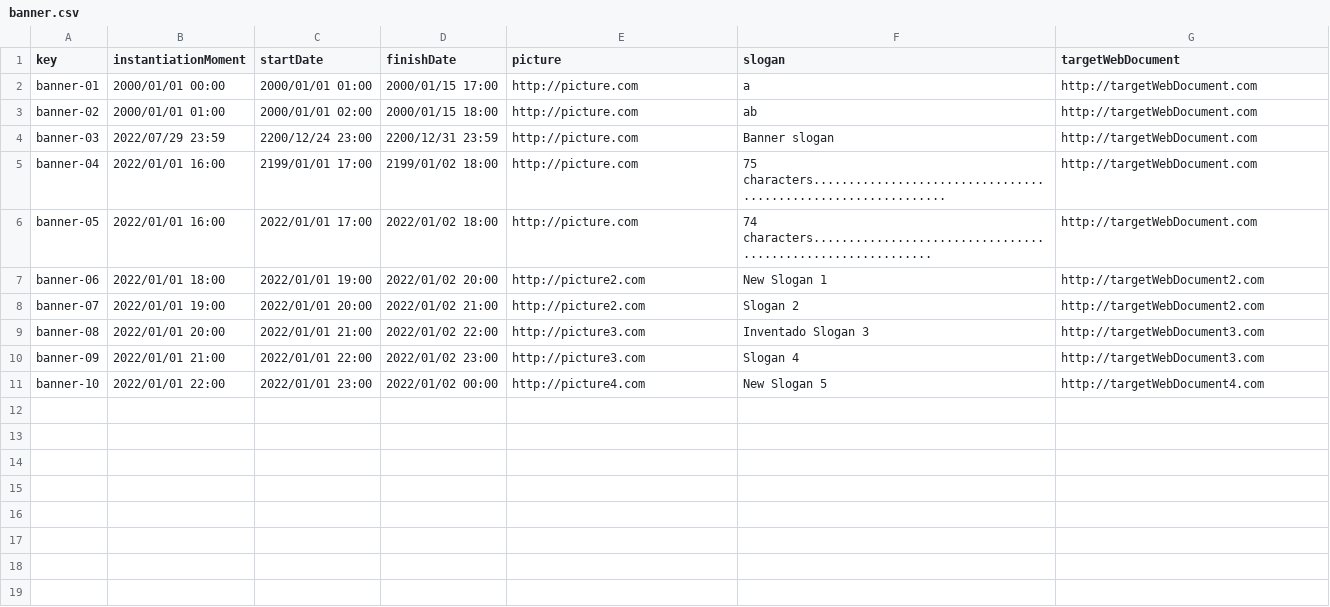
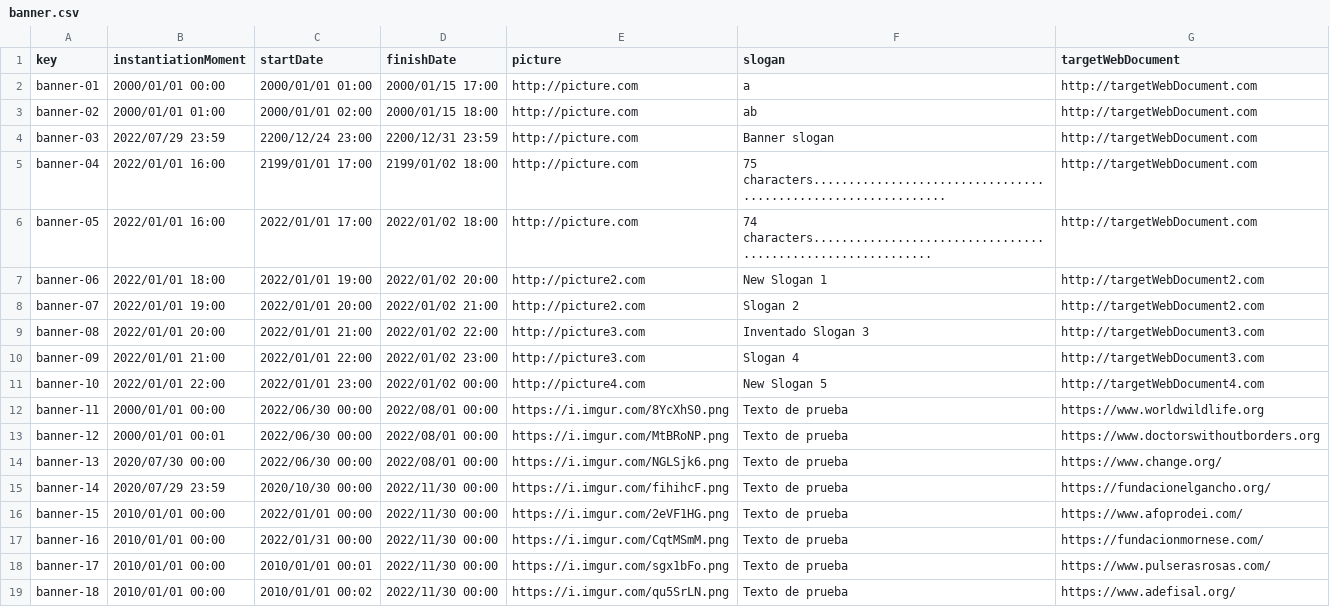
Before and after one commit to maryycarrera/Acme-SF-D04, a CSV file: src/main/webapp/WEB-INF/resources/sample-data/banner.csv, drawn as a sheet; the diff names each change by its address in the sheet, - before the commit and + after, or states it on an @@ line.

Commit message:
feat: show banners randomly

```diff
--- a/src/main/webapp/WEB-INF/resources/sample-data/banner.csv
+++ b/src/main/webapp/WEB-INF/resources/sample-data/banner.csv
+row 12: banner-11 | 2000/01/01 00:00 | 2022/06/30 00:00 | 2022/08/01 00:00 | https://i.imgur.com/8YcXhS0.png | Texto de prueba | https://www.worldwildlife.org
+row 13: banner-12 | 2000/01/01 00:01 | 2022/06/30 00:00 | 2022/08/01 00:00 | https://i.imgur.com/MtBRoNP.png | Texto de prueba | https://www.doctorswithoutborders.org
+row 14: banner-13 | 2020/07/30 00:00 | 2022/06/30 00:00 | 2022/08/01 00:00 | https://i.imgur.com/NGLSjk6.png | Texto de prueba | https://www.change.org/
+row 15: banner-14 | 2020/07/29 23:59 | 2020/10/30 00:00 | 2022/11/30 00:00 | https://i.imgur.com/fihihcF.png | Texto de prueba | https://fundacionelgancho.org/
+row 16: banner-15 | 2010/01/01 00:00 | 2022/01/01 00:00 | 2022/11/30 00:00 | https://i.imgur.com/2eVF1HG.png | Texto de prueba | https://www.afoprodei.com/
+row 17: banner-16 | 2010/01/01 00:00 | 2022/01/31 00:00 | 2022/11/30 00:00 | https://i.imgur.com/CqtMSmM.png | Texto de prueba | https://fundacionmornese.com/
+row 18: banner-17 | 2010/01/01 00:00 | 2010/01/01 00:01 | 2022/11/30 00:00 | https://i.imgur.com/sgx1bFo.png | Texto de prueba | https://www.pulserasrosas.com/
+row 19: banner-18 | 2010/01/01 00:00 | 2010/01/01 00:02 | 2022/11/30 00:00 | https://i.imgur.com/qu5SrLN.png | Texto de prueba | https://www.adefisal.org/
```
Also changed, not shown: 3 other files.
